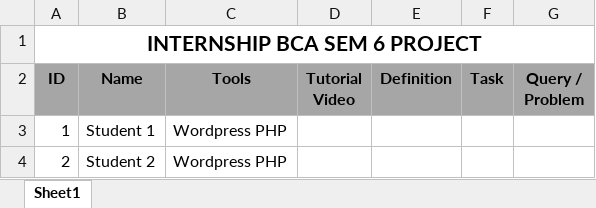
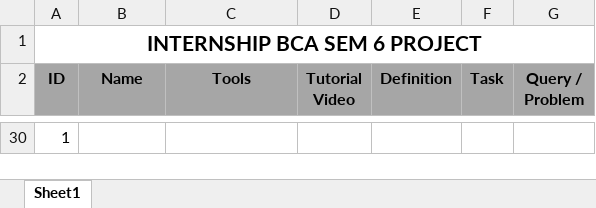
Before and after one commit to dharmikmalvania/it-support-hub, an Excel workbook: C U Shah - Internship Updates.xlsx, sheet Sheet1, drawn as a sheet; only a part is shown, gaps mark what is left out; values as stored, in another font and other column widths than the file's, no borders; removed rows and columns are numbered as before the commit, all else as after; the diff covers the shown part only; the diff names each change by its address in the sheet, - before the commit and + after, or states it on an @@ line.

```diff
--- a/C U Shah - Internship Updates.xlsx (sheet Sheet1)
+++ b/C U Shah - Internship Updates.xlsx (sheet Sheet1)
-B30 (Name): Student 1
+B30 (Name): (empty)
-C30 (Tools): Wordpress PHP
+C30 (Tools): (empty)
-row 4: 2 | Student 2 | Wordpress PHP
```
Also changed, not shown: 27 added rows elsewhere in this sheet, 36 other files.
